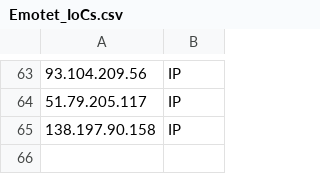
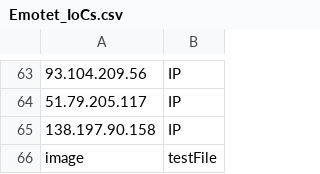
Before and after one commit to gareth305/Azure-IP-Ranges-and-Service-Tags, a CSV file: Emotet_IoCs.csv, drawn as a sheet; only a part is shown, gaps mark what is left out; the diff names each change by its address in the sheet, - before the commit and + after, or states it on an @@ line.

Commit message:
Update Emotet_IoCs.csv

```diff
--- a/Emotet_IoCs.csv
+++ b/Emotet_IoCs.csv
+row 66: image | testFile
```
